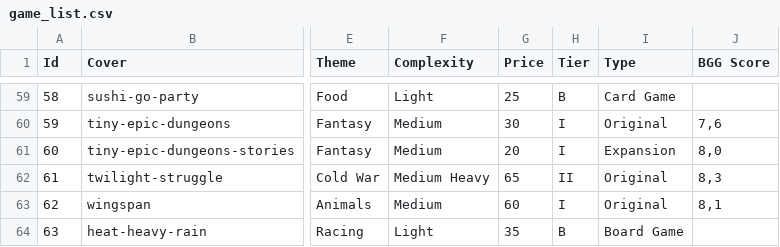
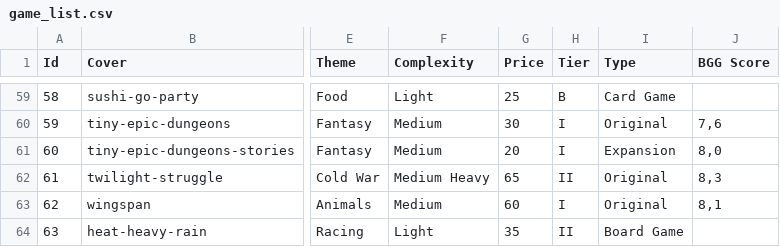
Before and after one commit to The-C0uncil/GameLibrary, a CSV file: Data/game_list.csv, drawn as a sheet; only a part is shown, gaps mark what is left out; the diff names each change by its address in the sheet, - before the commit and + after, or states it on an @@ line.

Commit message:
Update game_list.csv

```diff
--- a/Data/game_list.csv
+++ b/Data/game_list.csv
-H64 (Tier): B
+H64 (Tier): II
```
